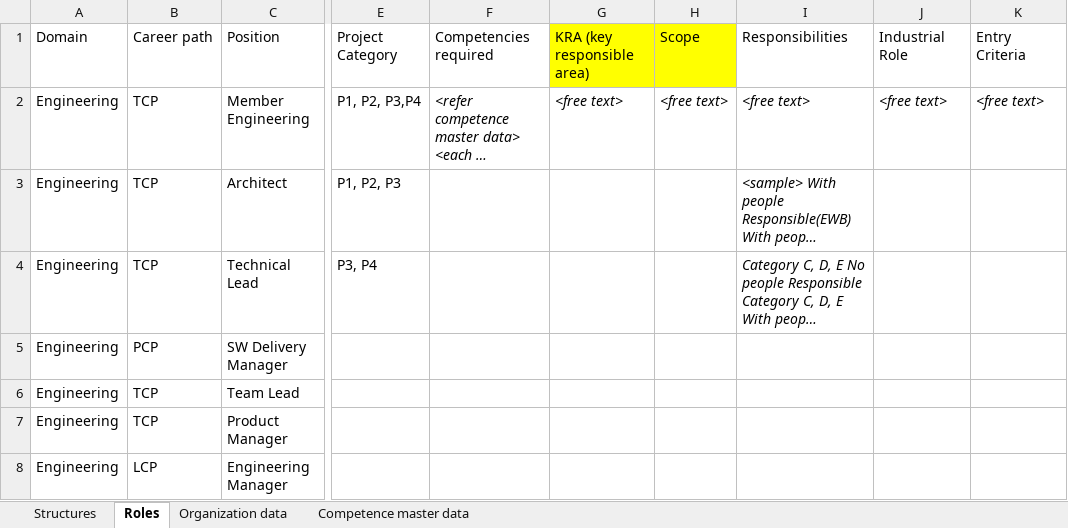
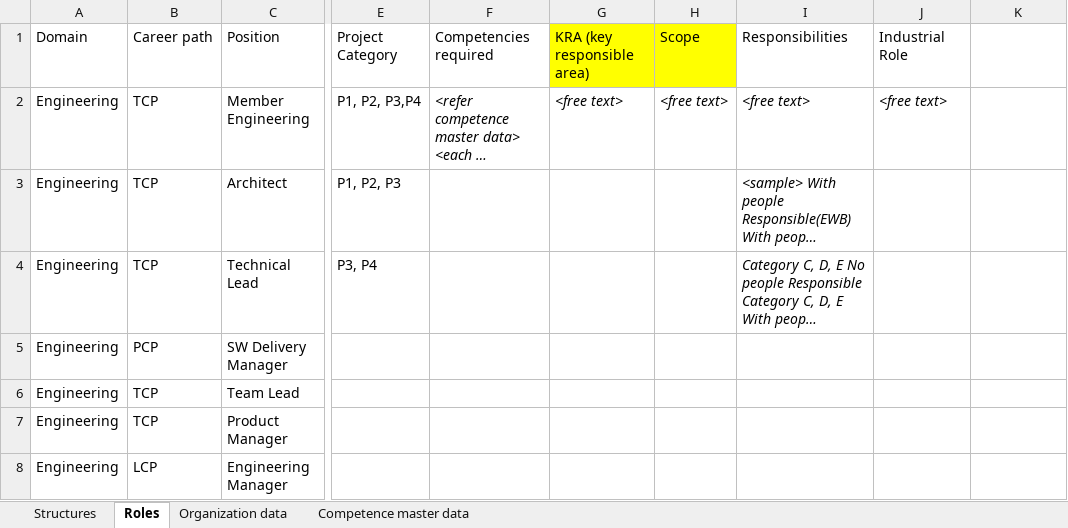
Before and after one commit to hoangnd689x/RoleNxtAdmin, an Excel workbook: data_structure.xlsx, sheet Roles, drawn as a sheet; only a part is shown, gaps mark what is left out; long unchanged cells end in …; values as stored, in another font and other column widths than the file's, no borders; the diff names each change by its address in the sheet, - before the commit and + after, or states it on an @@ line.

```diff
--- a/data_structure.xlsx (sheet Roles)
+++ b/data_structure.xlsx (sheet Roles)
-K1: Entry Criteria
+K1: (empty)
-K2: <free text>
+K2: (empty)
```
Also changed, not shown: 2 other files.
